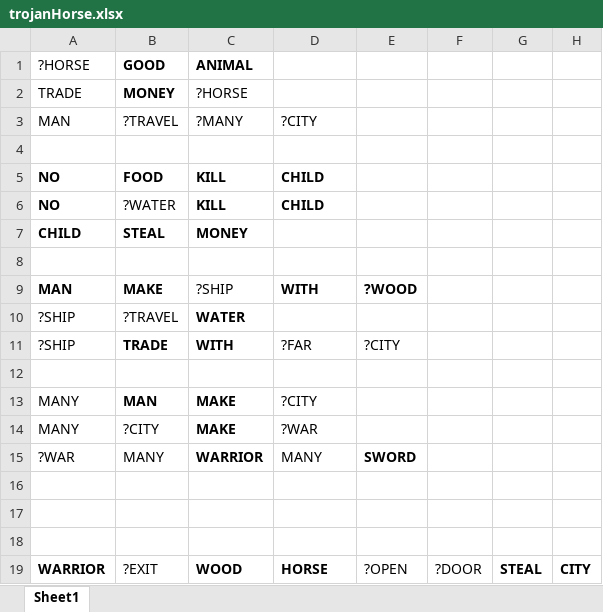
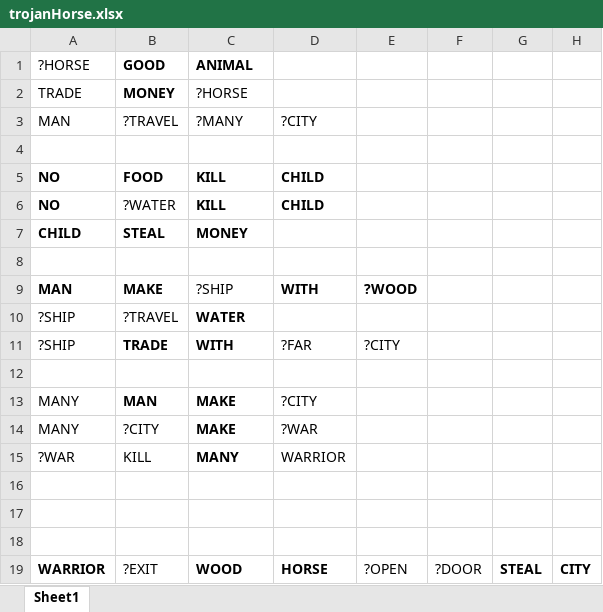
Before and after one commit to Recursiveanomaly/ld36, an Excel workbook: trojanHorse.xlsx, sheet Sheet1, drawn as a sheet; only a part is shown; values as stored, in another font and other column widths than the file's, no borders; the diff names each change by its address in the sheet, - before the commit and + after, or states it on an @@ line.

Commit message:
implement puzzle 2

```diff
--- a/trojanHorse.xlsx (sheet Sheet1)
+++ b/trojanHorse.xlsx (sheet Sheet1)
-B15 (GOOD): MANY
+B15 (GOOD): KILL
-C15 (ANIMAL): WARRIOR
+C15 (ANIMAL): MANY
-D15: MANY
+D15: WARRIOR
-E15: SWORD
+E15: (empty)
```
Also changed, not shown: 5 other files.
